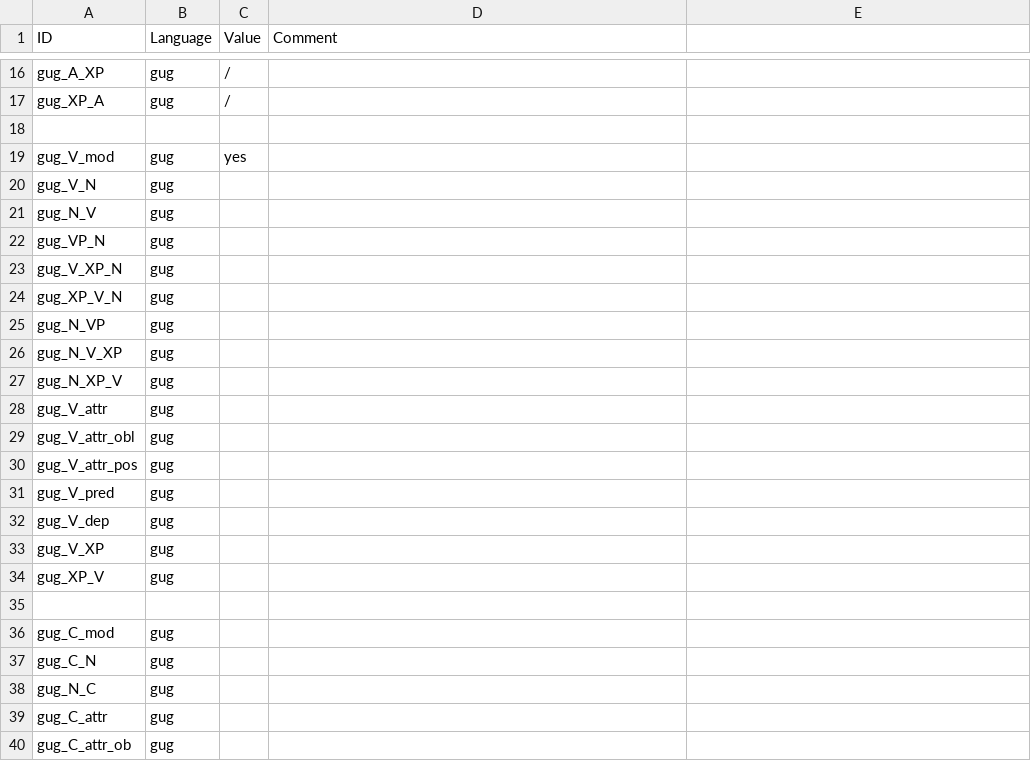
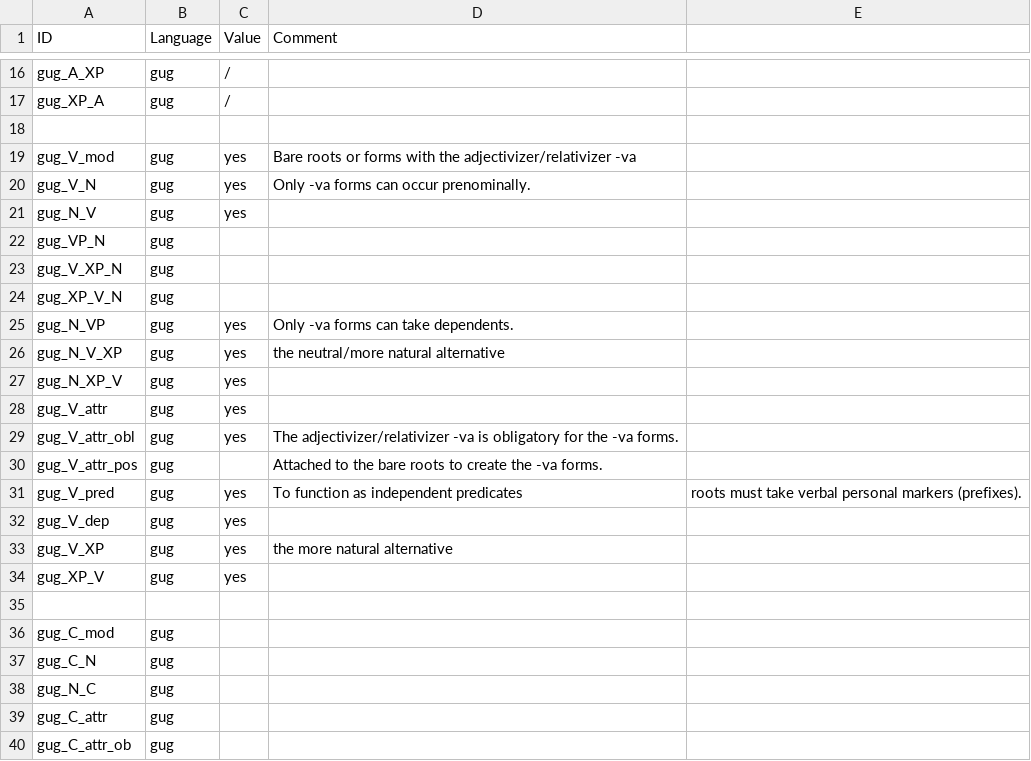
Before and after one commit to lxynk/nmdb-data, a CSV file: raw/gug-values.csv, drawn as a sheet; only a part is shown, gaps mark what is left out.

Commit message:
Update gug-values.csv

```diff
--- a/raw/gug-values.csv
+++ b/raw/gug-values.csv
@@ -18,5 +18,5 @@ gug_XP_A,gug,/,
 ,,,
-gug_V_mod,gug,yes,
-gug_V_N,gug,,
-gug_N_V,gug,,
+gug_V_mod,gug,yes,Bare roots or forms with the adjectivizer/relativizer -va
+gug_V_N,gug,yes,Only -va forms can occur prenominally.
+gug_N_V,gug,yes,
 gug_VP_N,gug,,
@@ -24,12 +24,12 @@ gug_V_XP_N,gug,,
 gug_XP_V_N,gug,,
-gug_N_VP,gug,,
-gug_N_V_XP,gug,,
-gug_N_XP_V,gug,,
-gug_V_attr,gug,,
-gug_V_attr_obl,gug,,
-gug_V_attr_pos,gug,,
-gug_V_pred,gug,,
-gug_V_dep,gug,,	
-gug_V_XP,gug,,		
-gug_XP_V,gug,,
+gug_N_VP,gug,yes,Only -va forms can take dependents.
+gug_N_V_XP,gug,yes,the neutral/more natural alternative
+gug_N_XP_V,gug,yes,
+gug_V_attr,gug,yes,
+gug_V_attr_obl,gug,yes,The adjectivizer/relativizer -va is obligatory for the -va forms.
+gug_V_attr_pos,gug,,Attached to the bare roots to create the -va forms.
+gug_V_pred,gug,yes,To function as independent predicates, roots must take verbal personal markers (prefixes).
+gug_V_dep,gug,yes,	
+gug_V_XP,gug,yes,the more natural alternative 	
+gug_XP_V,gug,yes,
 ,,,
```
